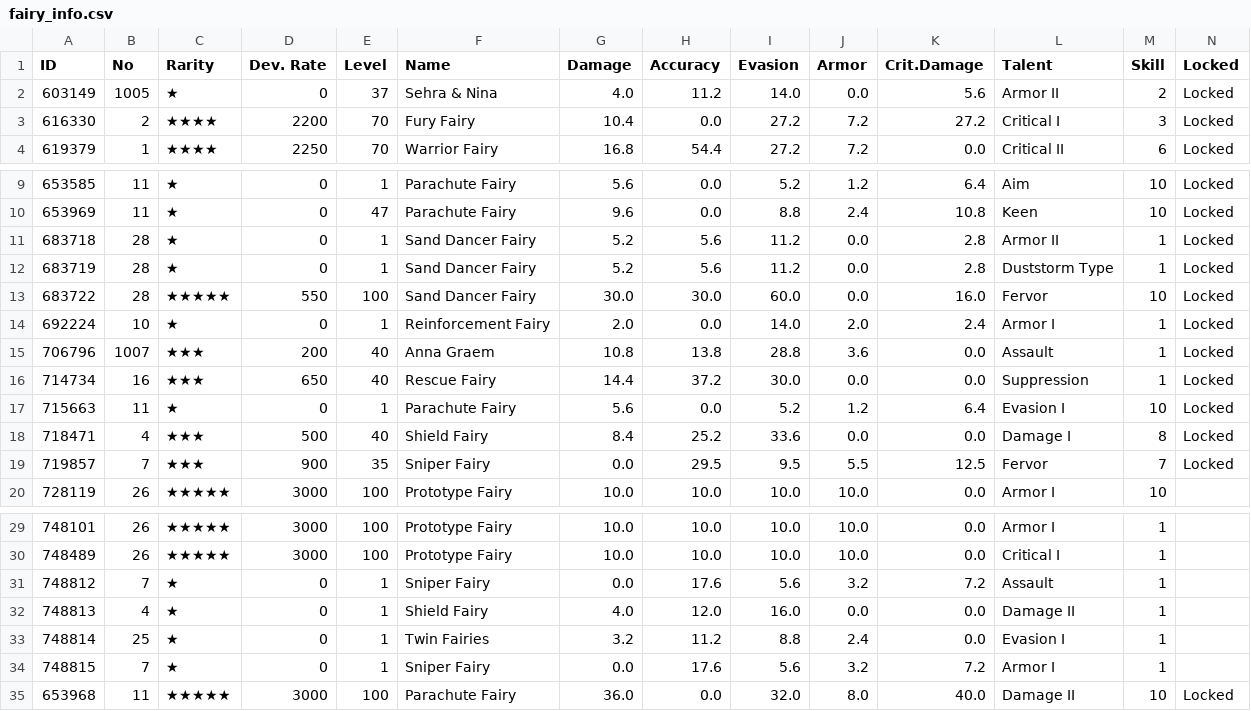
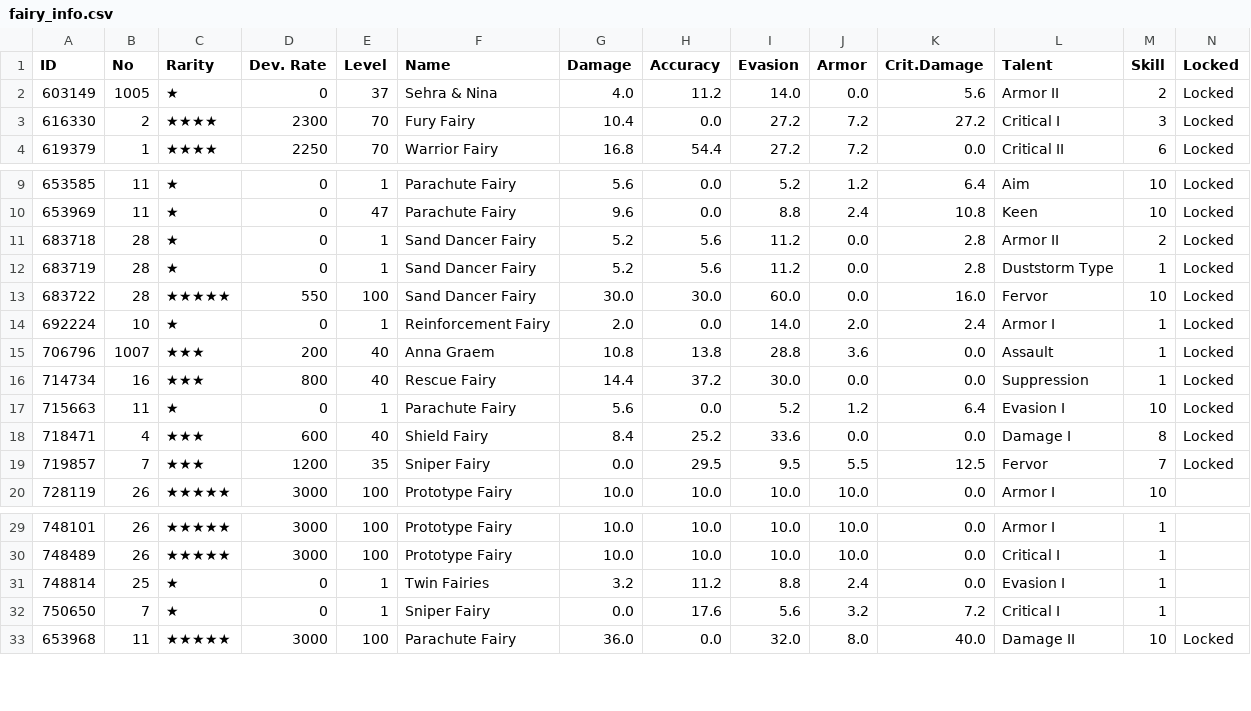
Before and after one commit to BlackrockDrifter/GFAlarm-Data, a CSV file: fairy_info.csv, drawn as a sheet; only a part is shown, gaps mark what is left out.

```diff
--- a/fairy_info.csv
+++ b/fairy_info.csv
@@ -2,3 +2,3 @@
 603149,1005,★,0,37,Sehra & Nina,4.0,11.2,14.0,0.0,5.6,Armor II,2,Locked
-616330,2,★★★★,2200,70,Fury Fairy,10.4,0.0,27.2,7.2,27.2,Critical I,3,Locked
+616330,2,★★★★,2300,70,Fury Fairy,10.4,0.0,27.2,7.2,27.2,Critical I,3,Locked
 619379,1,★★★★,2250,70,Warrior Fairy,16.8,54.4,27.2,7.2,0.0,Critical II,6,Locked
@@ -10,3 +10,3 @@
 653969,11,★,0,47,Parachute Fairy,9.6,0.0,8.8,2.4,10.8,Keen,10,Locked
-683718,28,★,0,1,Sand Dancer Fairy,5.2,5.6,11.2,0.0,2.8,Armor II,1,Locked
+683718,28,★,0,1,Sand Dancer Fairy,5.2,5.6,11.2,0.0,2.8,Armor II,2,Locked
 683719,28,★,0,1,Sand Dancer Fairy,5.2,5.6,11.2,0.0,2.8,Duststorm Type,1,Locked
@@ -15,6 +15,6 @@
 706796,1007,★★★,200,40,Anna Graem,10.8,13.8,28.8,3.6,0.0,Assault,1,Locked
-714734,16,★★★,650,40,Rescue Fairy,14.4,37.2,30.0,0.0,0.0,Suppression,1,Locked
+714734,16,★★★,800,40,Rescue Fairy,14.4,37.2,30.0,0.0,0.0,Suppression,1,Locked
 715663,11,★,0,1,Parachute Fairy,5.6,0.0,5.2,1.2,6.4,Evasion I,10,Locked
-718471,4,★★★,500,40,Shield Fairy,8.4,25.2,33.6,0.0,0.0,Damage I,8,Locked
-719857,7,★★★,900,35,Sniper Fairy,0.0,29.5,9.5,5.5,12.5,Fervor,7,Locked
+718471,4,★★★,600,40,Shield Fairy,8.4,25.2,33.6,0.0,0.0,Damage I,8,Locked
+719857,7,★★★,1200,35,Sniper Fairy,0.0,29.5,9.5,5.5,12.5,Fervor,7,Locked
 728119,26,★★★★★,3000,100,Prototype Fairy,10.0,10.0,10.0,10.0,0.0,Armor I,10,
@@ -30,6 +30,4 @@
 748489,26,★★★★★,3000,100,Prototype Fairy,10.0,10.0,10.0,10.0,0.0,Critical I,1,
-748812,7,★,0,1,Sniper Fairy,0.0,17.6,5.6,3.2,7.2,Assault,1,
-748813,4,★,0,1,Shield Fairy,4.0,12.0,16.0,0.0,0.0,Damage II,1,
 748814,25,★,0,1,Twin Fairies,3.2,11.2,8.8,2.4,0.0,Evasion I,1,
-748815,7,★,0,1,Sniper Fairy,0.0,17.6,5.6,3.2,7.2,Armor I,1,
+750650,7,★,0,1,Sniper Fairy,0.0,17.6,5.6,3.2,7.2,Critical I,1,
 653968,11,★★★★★,3000,100,Parachute Fairy,36.0,0.0,32.0,8.0,40.0,Damage II,10,Locked
```
Also changed, not shown: coalition_info.csv, doll_info.csv, 2 other files.
